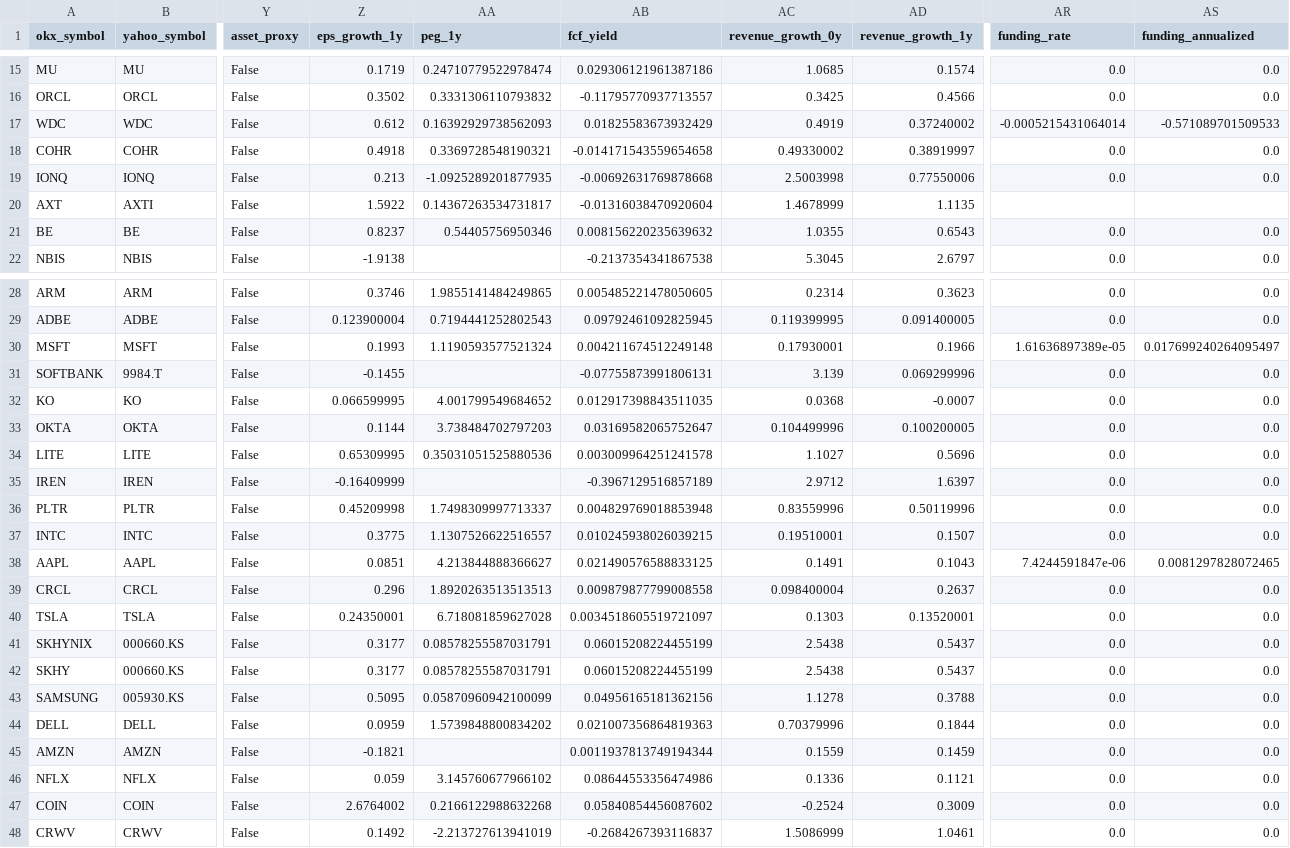
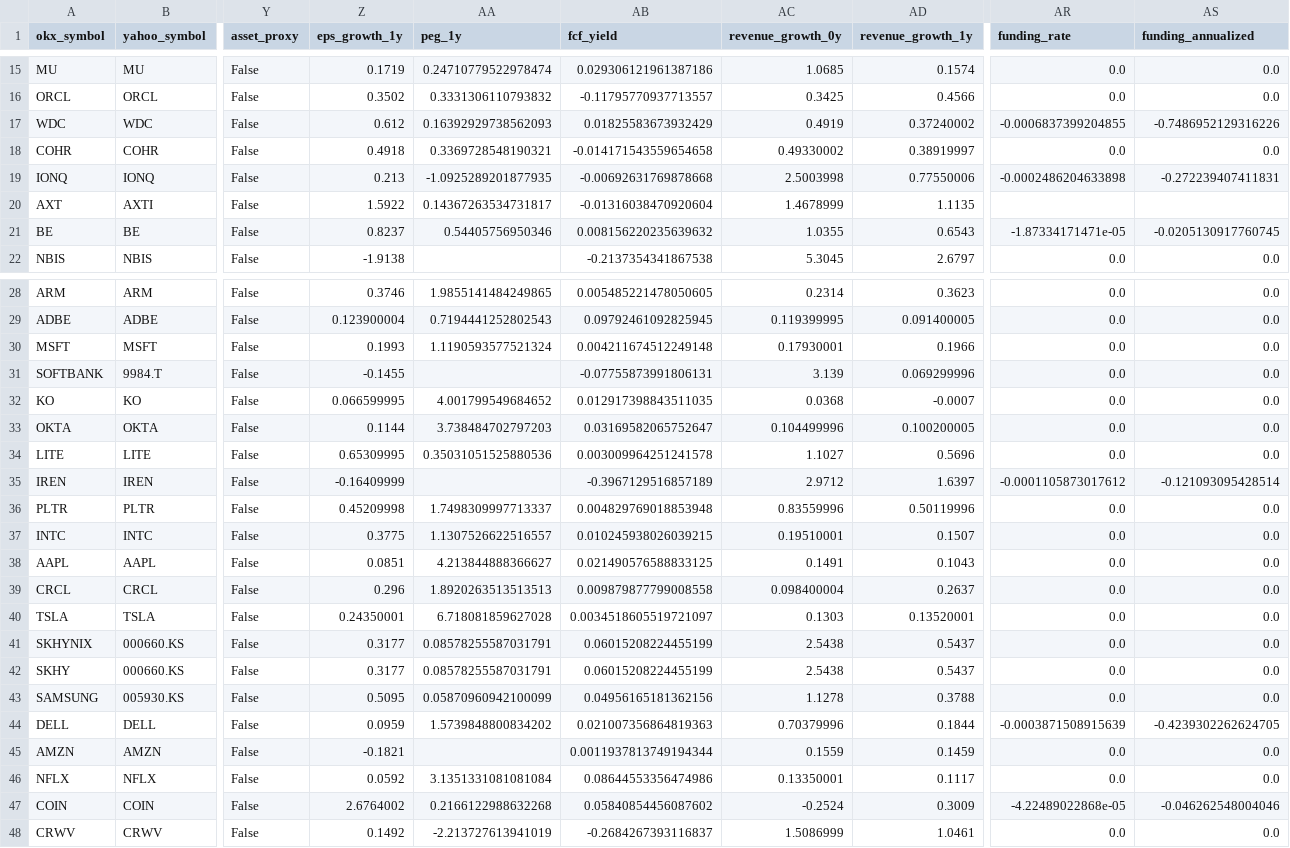
Before and after one commit to Patoinks/Test, a CSV file: data/latest.csv, drawn as a sheet; only a part is shown, gaps mark what is left out; the diff covers the shown part only; the diff names each change by its address in the sheet, - before the commit and + after, or states it on an @@ line.

```diff
--- a/data/latest.csv
+++ b/data/latest.csv
-AR17 (funding_rate): -0.0005215431064014
+AR17 (funding_rate): -0.0006837399204855
-AS17 (funding_annualized): -0.571089701509533
+AS17 (funding_annualized): -0.7486952129316226
-AR19 (funding_rate): 0.0
+AR19 (funding_rate): -0.0002486204633898
-AS19 (funding_annualized): 0.0
+AS19 (funding_annualized): -0.272239407411831
-AR21 (funding_rate): 0.0
+AR21 (funding_rate): -1.87334171471e-05
-AS21 (funding_annualized): 0.0
+AS21 (funding_annualized): -0.0205130917760745
-AR30 (funding_rate): 1.61636897389e-05
+AR30 (funding_rate): 0.0
-AS30 (funding_annualized): 0.017699240264095497
+AS30 (funding_annualized): 0.0
-AR35 (funding_rate): 0.0
+AR35 (funding_rate): -0.0001105873017612
-AS35 (funding_annualized): 0.0
+AS35 (funding_annualized): -0.121093095428514
-AR38 (funding_rate): 7.4244591847e-06
+AR38 (funding_rate): 0.0
-AS38 (funding_annualized): 0.0081297828072465
+AS38 (funding_annualized): 0.0
-AR44 (funding_rate): 0.0
+AR44 (funding_rate): -0.0003871508915639
-AS44 (funding_annualized): 0.0
+AS44 (funding_annualized): -0.4239302262624705
-Z46 (eps_growth_1y): 0.059
+Z46 (eps_growth_1y): 0.0592
-AA46 (peg_1y): 3.145760677966102
+AA46 (peg_1y): 3.1351331081081084
-AC46 (revenue_growth_0y): 0.1336
+AC46 (revenue_growth_0y): 0.13350001
-AD46 (revenue_growth_1y): 0.1121
+AD46 (revenue_growth_1y): 0.1117
-AR47 (funding_rate): 0.0
+AR47 (funding_rate): -4.22489022868e-05
-AS47 (funding_annualized): 0.0
+AS47 (funding_annualized): -0.046262548004046
```
Also changed, not shown: 7 edited cells elsewhere in this file, data/hk_btc_history.csv, 4 other files.
